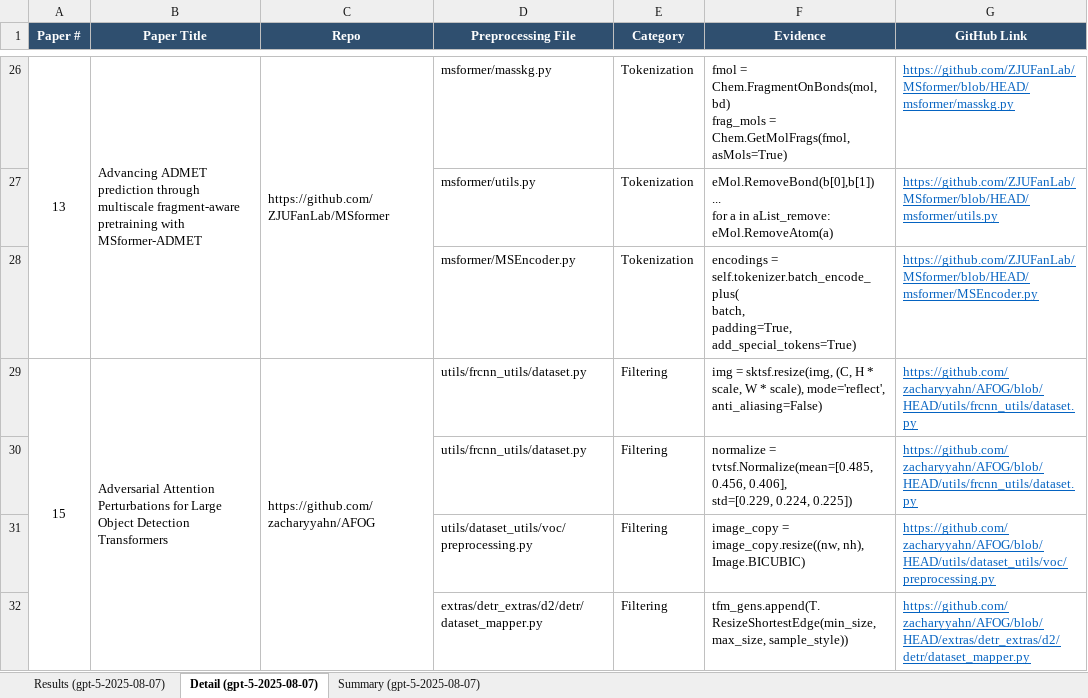
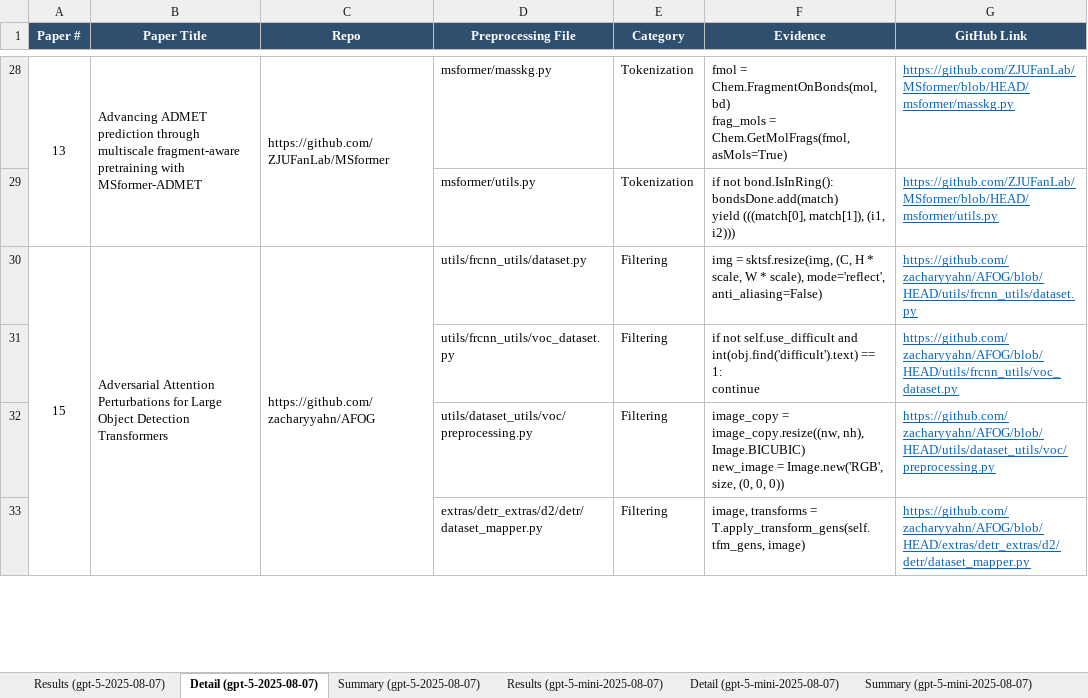
Before and after one commit to AminDaryan/Scrape-GitHub, an Excel workbook: requirement_checks/5.1.code_availability/5.1.3.pre-processing_&_pipeline_code/results/preprocessing_code_results.xlsx, sheet Detail (gpt-5-2025-08-07), drawn as a sheet; only a part is shown, gaps mark what is left out; values as stored, in another font and other column widths than the file's, no borders; removed rows and columns are numbered as before the commit, all else as after; ↵ is a line break in a cell; the diff covers the shown part only; the diff names each change by its address in the sheet, - before the commit and + after, or states it on an @@ line.

```diff
--- a/requirement_checks/5.1.code_availability/5.1.3.pre-processing_&_pipeline_code/results/preprocessing_code_results.xlsx (sheet Detail (gpt-5-2025-08-07))
+++ b/requirement_checks/5.1.code_availability/5.1.3.pre-processing_&_pipeline_code/results/preprocessing_code_results.xlsx (sheet Detail (gpt-5-2025-08-07))
+sheet tab: Results (gpt-5-mini-2025-08-07)
+sheet tab: Detail (gpt-5-mini-2025-08-07)
+sheet tab: Summary (gpt-5-mini-2025-08-07)
-F29 (Evidence): eMol.RemoveBond(b[0],b[1]) ↵ ... ↵ for a in aList_remove: ↵ eMol.RemoveAtom(a)
+F29 (Evidence): if not bond.IsInRing(): ↵ bondsDone.add(match) ↵ yield (((match[0], match[1]), (i1, i2)))
-row 28:  |  |  | msformer/MSEncoder.py | Tokenization | encodings = self.tokenizer.batch_encode_plus( ↵ batch, ↵ padding=True, ↵ add_special_tokens=True) | https://github.com/ZJUFanLab/MSformer/blob/HEAD/msformer/MSEncoder.py
-D31 (Preprocessing File): utils/frcnn_utils/dataset.py
+D31 (Preprocessing File): utils/frcnn_utils/voc_dataset.py
-F31 (Evidence): normalize = tvtsf.Normalize(mean=[0.485, 0.456, 0.406], ↵ std=[0.229, 0.224, 0.225])
+F31 (Evidence): if not self.use_difficult and int(obj.find('difficult').text) == 1: ↵ continue
-G31 (GitHub Link): https://github.com/zacharyyahn/AFOG/blob/HEAD/utils/frcnn_utils/dataset.py
+G31 (GitHub Link): https://github.com/zacharyyahn/AFOG/blob/HEAD/utils/frcnn_utils/voc_dataset.py
-F32 (Evidence): …nh), Image.BICUBIC)
+F32 (Evidence): …nh), Image.BICUBIC) ↵ new_image = Image.new('RGB', size, (0, 0, 0))
-F33 (Evidence): tfm_gens.append(T.ResizeShortestEdge(min_size, max_size, sample_style))
+F33 (Evidence): image, transforms = T.apply_transform_gens(self.tfm_gens, image)
```
Also changed, not shown: 6 added rows, 13 removed rows, 37 edited cells and merged cells elsewhere in this sheet, sheet Results (gpt-5-2025-08-07), sheet Summary (gpt-5-2025-08-07), other sheet tabs.
